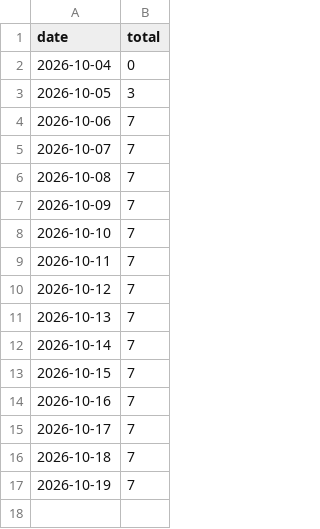
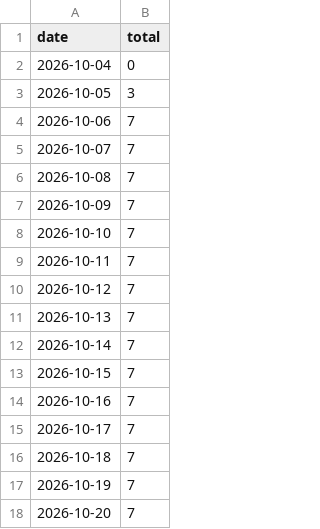
Before and after one commit to alok-mishra143/Corral, a CSV file: stats/downloads.csv, drawn as a sheet; the diff names each change by its address in the sheet, - before the commit and + after, or states it on an @@ line.

```diff
--- a/stats/downloads.csv
+++ b/stats/downloads.csv
+row 18: 2026-10-20 | 7
```
